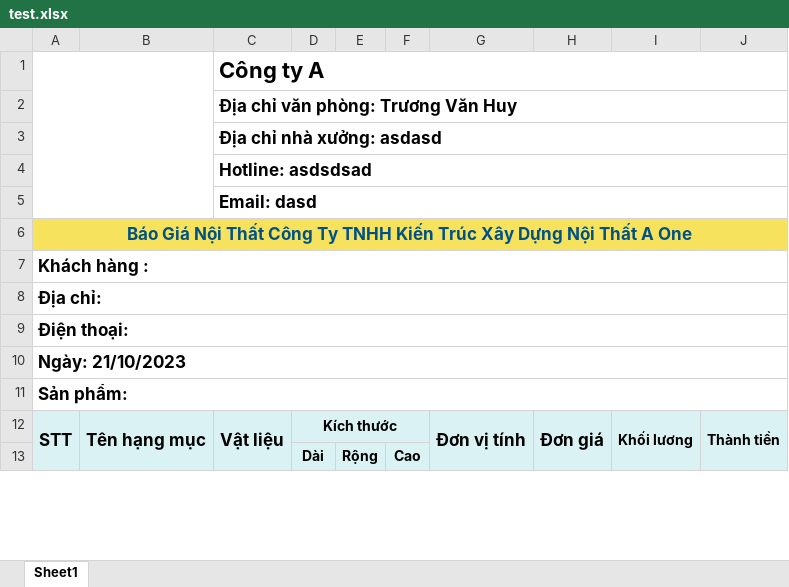
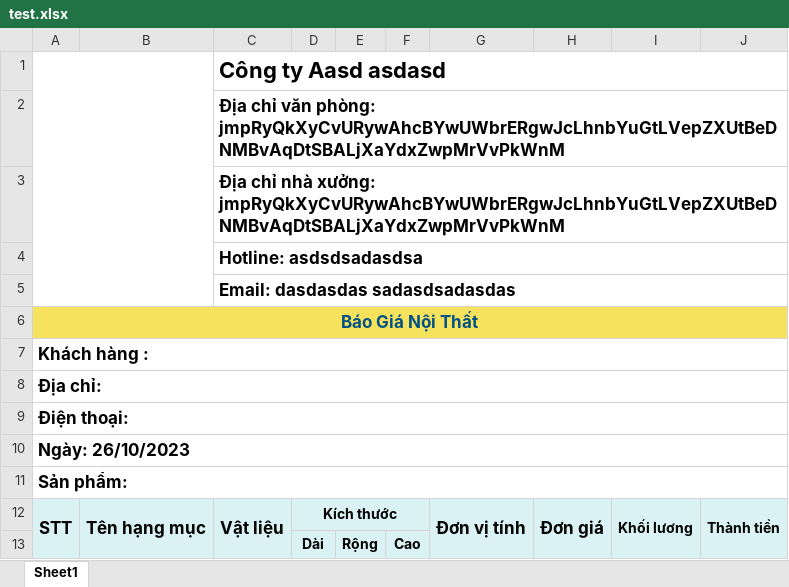
Before and after one commit to truongvanhuy2000/App-Noi-That, an Excel workbook: test.xlsx, sheet Sheet1, drawn as a sheet; only a part is shown; values as stored, in another font and other column widths than the file's, no borders; charts and pictures not drawn; the diff covers the shown part only; the diff names each change by its address in the sheet, - before the commit and + after, or states it on an @@ line.

```diff
--- a/test.xlsx (sheet Sheet1)
+++ b/test.xlsx (sheet Sheet1)
-C1: Công ty A
+C1: Công ty Aasd asdasd
-C2: …văn phòng: Trương Văn Huy
+C2: …văn phòng: jmpRyQkXyCvURywAhcBYwUWbrERgwJcLhnbYuGtLVepZXUtBeDNMBvAqDtSBALjXaYdxZwpMrVvPkWnM
-C3: …nhà xưởng: asdasd
+C3: …nhà xưởng: jmpRyQkXyCvURywAhcBYwUWbrERgwJcLhnbYuGtLVepZXUtBeDNMBvAqDtSBALjXaYdxZwpMrVvPkWnM
-C4: Hotline: asdsdsad
+C4: Hotline: asdsdsadasdsa
-C5: Email: dasd
+C5: Email: dasdasdas sadasdsadasdas
-A6: Báo Giá Nội Thất Công Ty TNHH Kiến Trúc Xây Dựng Nội Thất A One
+A6: Báo Giá Nội Thất
-A10: Ngày: 21/10/2023
+A10: Ngày: 26/10/2023
```
Also changed, not shown: 1 added row, 8 removed rows and 33 edited cells elsewhere in this sheet, charts or pictures, 31 other files.
